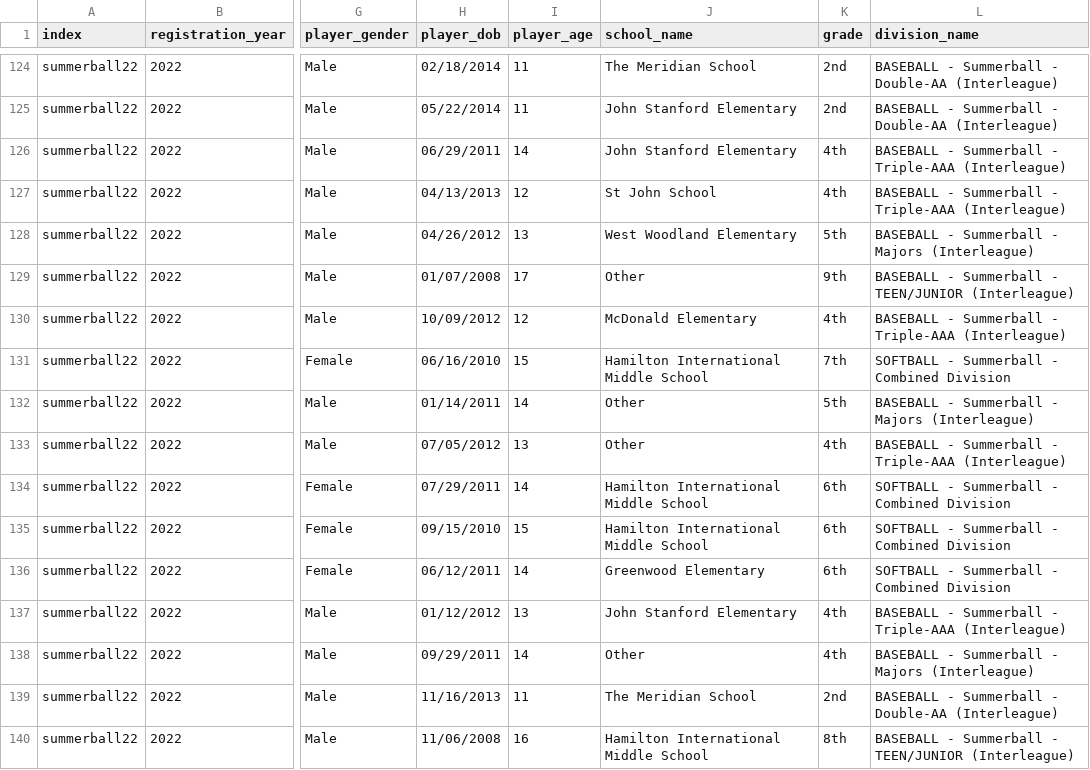
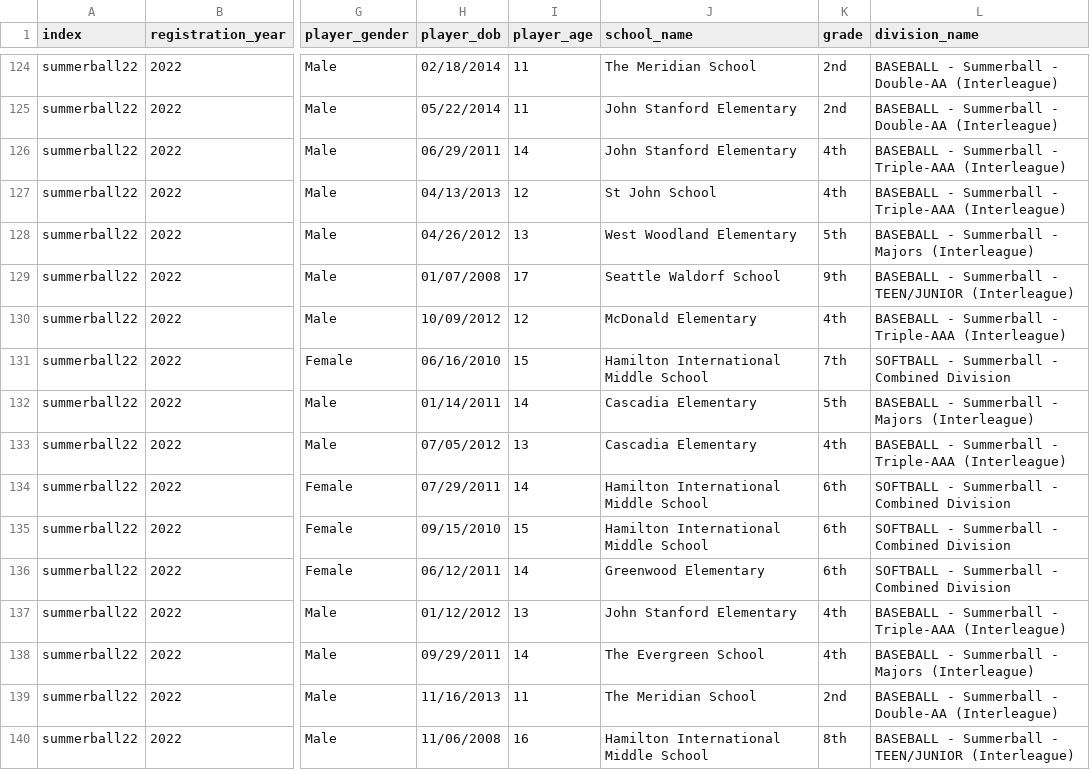
Before and after one commit to ncllball/ncllball.github.io, a CSV file: .github/projects/reports/summerball22-25.master.csv, drawn as a sheet; only a part is shown, gaps mark what is left out; the diff covers the shown part only; the diff names each change by its address in the sheet, - before the commit and + after, or states it on an @@ line.

Commit message:
Enhance school normalization and address analysis
- Updated `consolidate.js` to normalize school names by checking for 'Other' and using fallback values from additional columns.
- Enhanced `school-mappings.js` with more variations for school names to improve normalization accuracy.
- Added `analyze-other-addresses.js` to analyze address patterns for students with 'Other' school entries.
- Created `analyze-other-full.js` for a comprehensive analysis of students with 'Other' school entries, including summary statistics.
- Implemented `check-other-details.js` to verify additional school information from 2024 and 2025 source data.
- Developed `check-schools.js` to count and display the distribution of school names in the master CSV.
- Introduced `show-other-schools.js` to list students with 'Other' school entries along with their details.
- Added `temp_other_schools.csv` as a placeholder for future data handling.

```diff
--- a/.github/projects/reports/summerball22-25.master.csv
+++ b/.github/projects/reports/summerball22-25.master.csv
-J129 (school_name): Other
+J129 (school_name): Seattle Waldorf School
-J132:J133 (school_name): Other
+J132:J133 (school_name): Cascadia Elementary
-J138 (school_name): Other
+J138 (school_name): The Evergreen School
```
Also changed, not shown: 65 edited cells elsewhere in this file, 8 other files.
